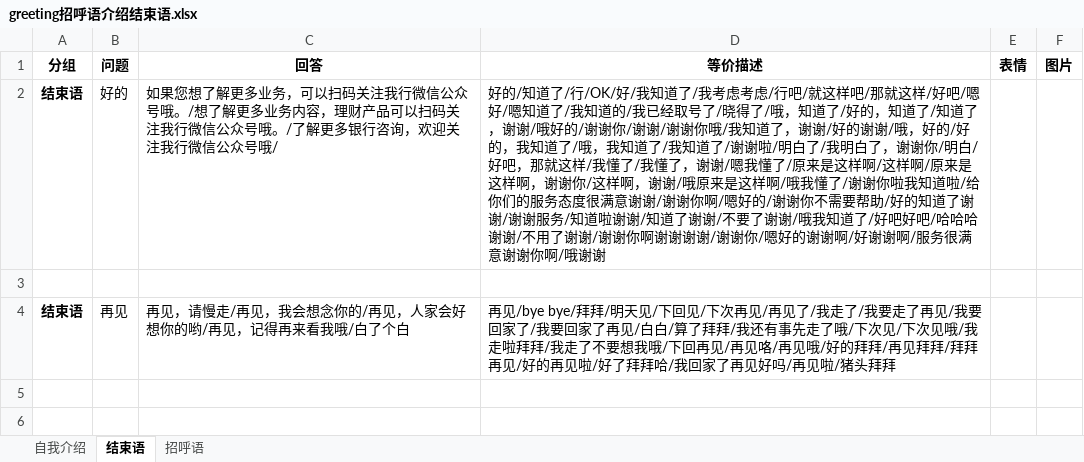
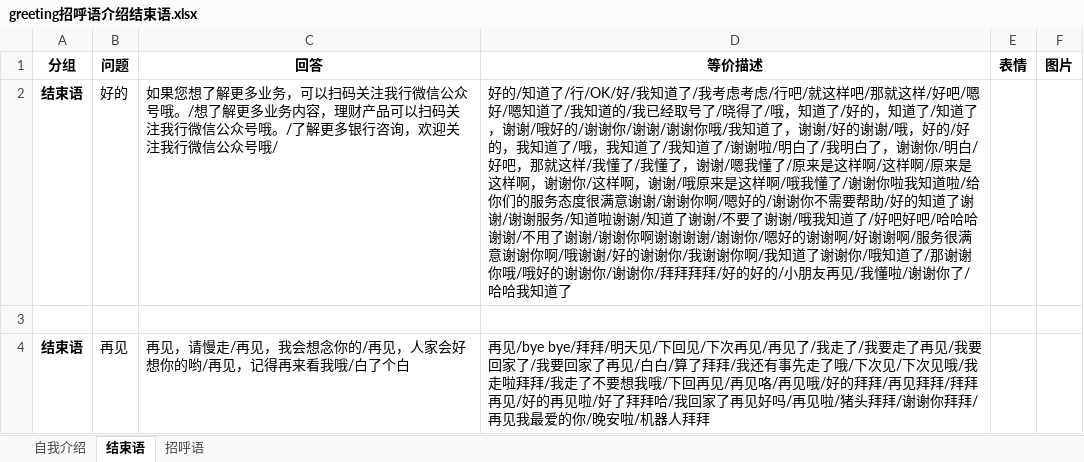
Before and after one commit to zhengxin2016/nlp_code, an Excel workbook: update_data/data/bank_psbc/greeting/greeting招呼语介绍结束语.xlsx, sheet 结束语, drawn as a sheet; values as stored, in another font and other column widths than the file's, no borders; the diff names each change by its address in the sheet, - before the commit and + after, or states it on an @@ line.

```diff
--- a/update_data/data/bank_psbc/greeting/greeting招呼语介绍结束语.xlsx (sheet 结束语)
+++ b/update_data/data/bank_psbc/greeting/greeting招呼语介绍结束语.xlsx (sheet 结束语)
-D2 (等价描述): …/哦谢谢
+D2 (等价描述): …/哦谢谢/好的谢谢你/我谢谢你啊/我知道了谢谢你/哦知道了/那谢谢你哦/哦好的谢谢你/谢谢你/拜拜拜拜/好的好的/小朋友再见/我懂啦/谢谢你了/哈哈我知道了
-D4 (等价描述): …猪头拜拜
+D4 (等价描述): …猪头拜拜/谢谢你拜拜/再见我最爱的你/晚安啦/机器人拜拜
```
Also changed, not shown: sheet 自我介绍, sheet 招呼语, update_data/data/bank_psbc/dialogue/网银工具.xlsx, update_data/data/bank_psbc/dialogue/邮储业务语料汇总.xlsx, 9 other files.
